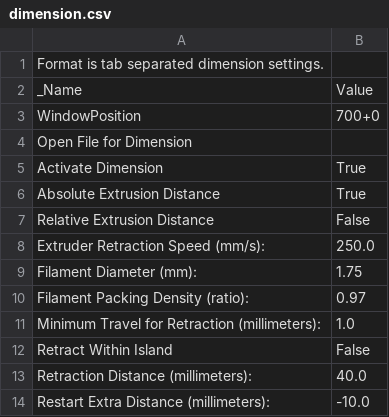
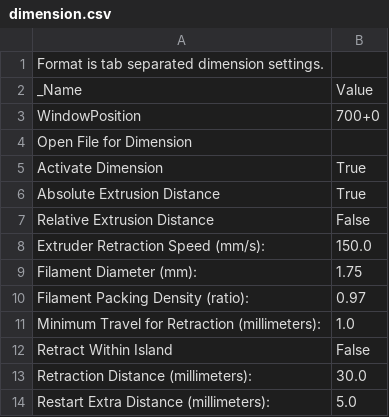
Before and after one commit to hjqqq/RepRap, a CSV file: Skeinforge/profiles/extrusion/PLA/dimension.csv, drawn as a sheet.

```diff
--- a/Skeinforge/profiles/extrusion/PLA/dimension.csv
+++ b/Skeinforge/profiles/extrusion/PLA/dimension.csv
@@ -7,3 +7,3 @@ Absolute Extrusion Distance	True
 Relative Extrusion Distance	False
-Extruder Retraction Speed (mm/s):	250.0
+Extruder Retraction Speed (mm/s):	150.0
 Filament Diameter (mm):	1.75
@@ -12,3 +12,3 @@ Minimum Travel for Retraction (millimeters):	1.0
 Retract Within Island	False
-Retraction Distance (millimeters):	40.0
-Restart Extra Distance (millimeters):	-10.0
+Retraction Distance (millimeters):	30.0
+Restart Extra Distance (millimeters):	5.0
```
Also changed, not shown: Skeinforge/profiles/extrusion/PLA/skeinforge_craft.csv.
